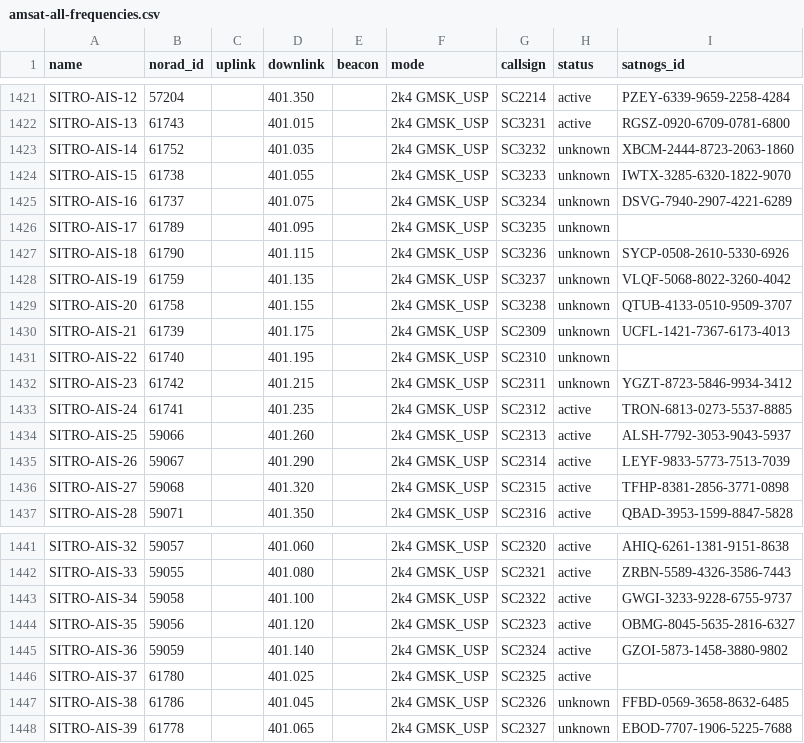
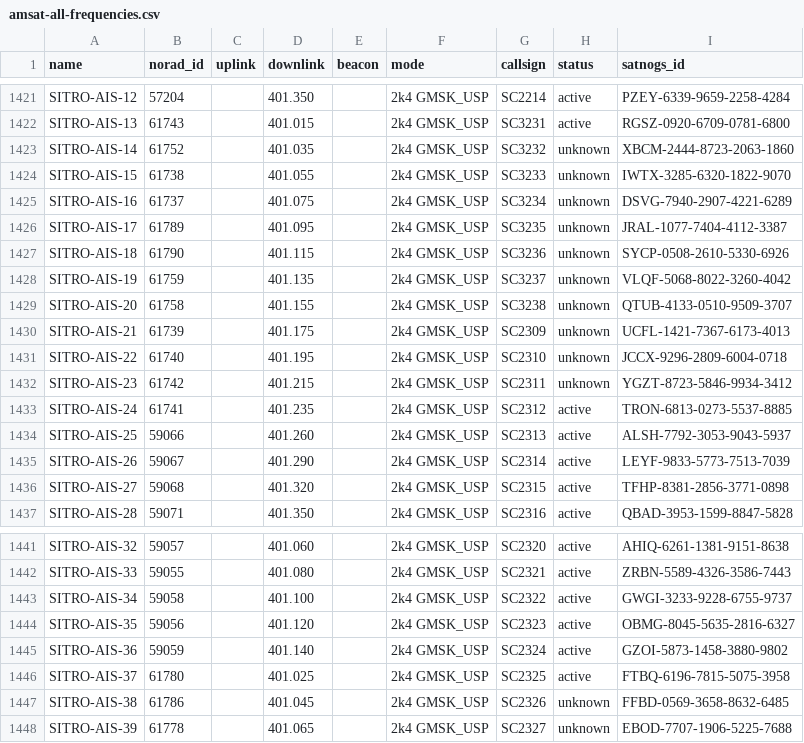
Before and after one commit to muzihuaner/amateur-satellite-database, a CSV file: data/amsat-all-frequencies.csv, drawn as a sheet; only a part is shown, gaps mark what is left out.

```diff
--- a/data/amsat-all-frequencies.csv
+++ b/data/amsat-all-frequencies.csv
@@ -1425,3 +1425,3 @@ SITRO-AIS-15,61738,,401.055,,2k4 GMSK_USP,SC3233,unknown,IWTX-3285-6320-1822-907
 SITRO-AIS-16,61737,,401.075,,2k4 GMSK_USP,SC3234,unknown,DSVG-7940-2907-4221-6289
-SITRO-AIS-17,61789,,401.095,,2k4 GMSK_USP,SC3235,unknown,
+SITRO-AIS-17,61789,,401.095,,2k4 GMSK_USP,SC3235,unknown,JRAL-1077-7404-4112-3387
 SITRO-AIS-18,61790,,401.115,,2k4 GMSK_USP,SC3236,unknown,SYCP-0508-2610-5330-6926
@@ -1430,3 +1430,3 @@ SITRO-AIS-20,61758,,401.155,,2k4 GMSK_USP,SC3238,unknown,QTUB-4133-0510-9509-370
 SITRO-AIS-21,61739,,401.175,,2k4 GMSK_USP,SC2309,unknown,UCFL-1421-7367-6173-4013
-SITRO-AIS-22,61740,,401.195,,2k4 GMSK_USP,SC2310,unknown,
+SITRO-AIS-22,61740,,401.195,,2k4 GMSK_USP,SC2310,unknown,JCCX-9296-2809-6004-0718
 SITRO-AIS-23,61742,,401.215,,2k4 GMSK_USP,SC2311,unknown,YGZT-8723-5846-9934-3412
@@ -1445,3 +1445,3 @@ SITRO-AIS-35,59056,,401.120,,2k4 GMSK_USP,SC2323,active,OBMG-8045-5635-2816-6327
 SITRO-AIS-36,59059,,401.140,,2k4 GMSK_USP,SC2324,active,GZOI-5873-1458-3880-9802
-SITRO-AIS-37,61780,,401.025,,2k4 GMSK_USP,SC2325,active,
+SITRO-AIS-37,61780,,401.025,,2k4 GMSK_USP,SC2325,active,FTBQ-6196-7815-5075-3958
 SITRO-AIS-38,61786,,401.045,,2k4 GMSK_USP,SC2326,unknown,FFBD-0569-3658-8632-6485
```
Also changed, not shown: data/amsat-active-frequencies.csv, data/satnogs.csv, 3 other files.
